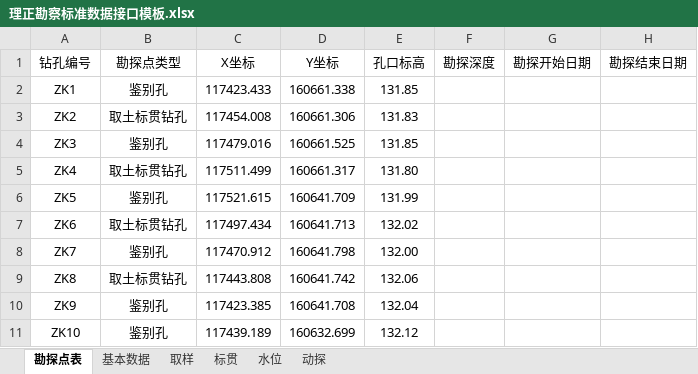
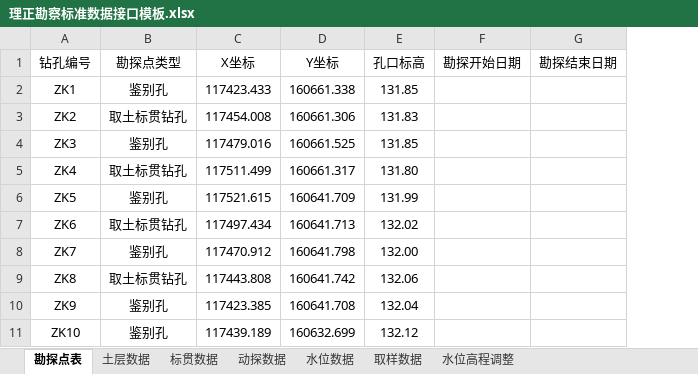
Before and after one commit to mrvx666/easy-lizheng-input, an Excel workbook: 理正勘察标准数据接口模板.xlsx, sheet 勘探点表, drawn as a sheet; only a part is shown; values as stored, in another font and other column widths than the file's, no borders; the diff names each change by its address in the sheet, - before the commit and + after, or states it on an @@ line.

```diff
--- a/理正勘察标准数据接口模板.xlsx (sheet 勘探点表)
+++ b/理正勘察标准数据接口模板.xlsx (sheet 勘探点表)
-sheet tab: 基本数据
+sheet tab: 土层数据
-sheet tab: 取样
+sheet tab: 取样数据
-sheet tab: 标贯
+sheet tab: 标贯数据
-sheet tab: 水位
+sheet tab: 水位数据
-sheet tab: 动探
+sheet tab: 动探数据
+sheet tab: 水位高程调整
@@ sheet tab order changed: 勘探点表 | 土层数据 | 标贯数据 | 动探数据 | 水位数据 | 取样数据 | 水位高程调整 @@
-column F (勘探深度), empty
```
Also changed, not shown: sheet 标贯数据, sheet 水位数据, sheet 动探数据, 6 other files.
